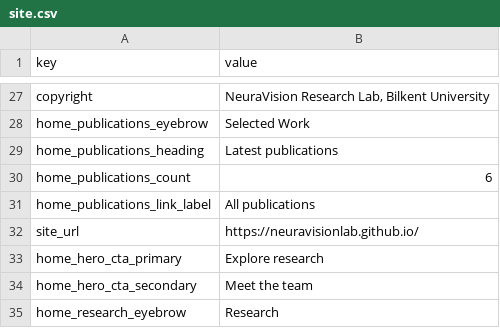
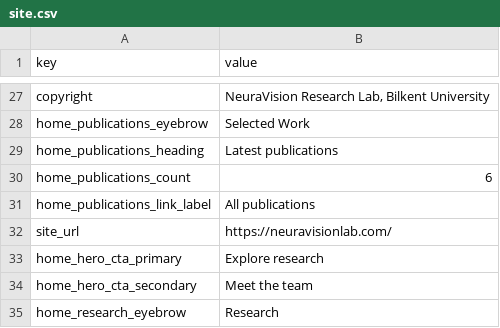
Before and after one commit to NeuraVisionLab/neuravisionlab.github.io, a CSV file: data/site.csv, drawn as a sheet; only a part is shown, gaps mark what is left out.

Commit message:
Point canonical URLs at neuravisionlab.com
CNAME serves the site at neuravisionlab.com and the github.io host 301s
to it, but every canonical link, og:url, og:image, twitter:image, the
JSON-LD urls and the sitemap still named github.io. A canonical pointing
at a redirect is a conflicting signal, and scrapers that do not follow
redirects for images lose the preview card.

site_url is the one place this is stated, so changing it moves all 187
absolute urls at once.

```diff
--- a/data/site.csv
+++ b/data/site.csv
@@ -31,3 +31,3 @@ home_publications_count,6
 home_publications_link_label,All publications
-site_url,https://neuravisionlab.github.io/
+site_url,https://neuravisionlab.com/
 home_hero_cta_primary,Explore research
```
Also changed, not shown: 22 other files.
